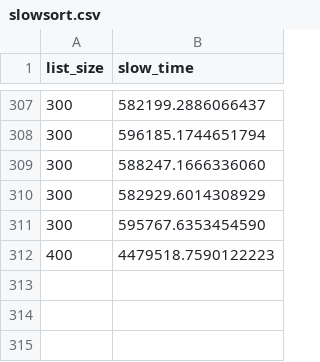
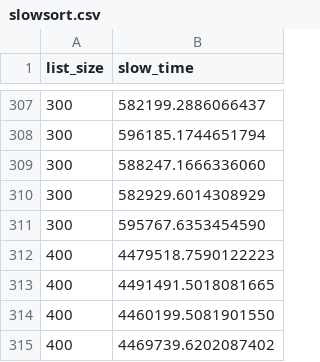
Before and after one commit to natalieswork/CS474, a CSV file: proj01_pessimal/code/csvdata/slowsort.csv, drawn as a sheet; only a part is shown, gaps mark what is left out; the diff names each change by its address in the sheet, - before the commit and + after, or states it on an @@ line.

```diff
--- a/proj01_pessimal/code/csvdata/slowsort.csv
+++ b/proj01_pessimal/code/csvdata/slowsort.csv
+row 313: 400 | 4491491.5018081665
+row 314: 400 | 4460199.5081901550
+row 315: 400 | 4469739.6202087402
```
Also changed, not shown: proj01_pessimal/code/csvdata/bozosort.csv, 2 other files.
